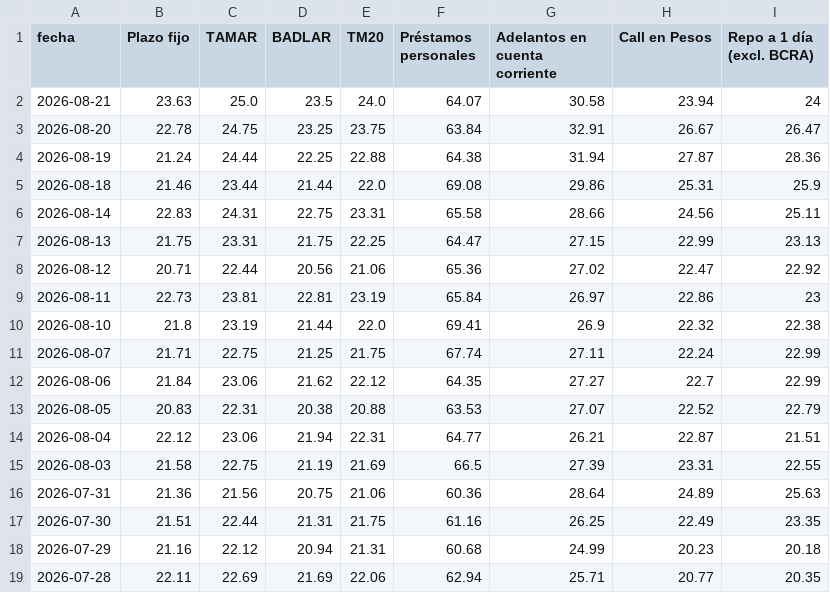
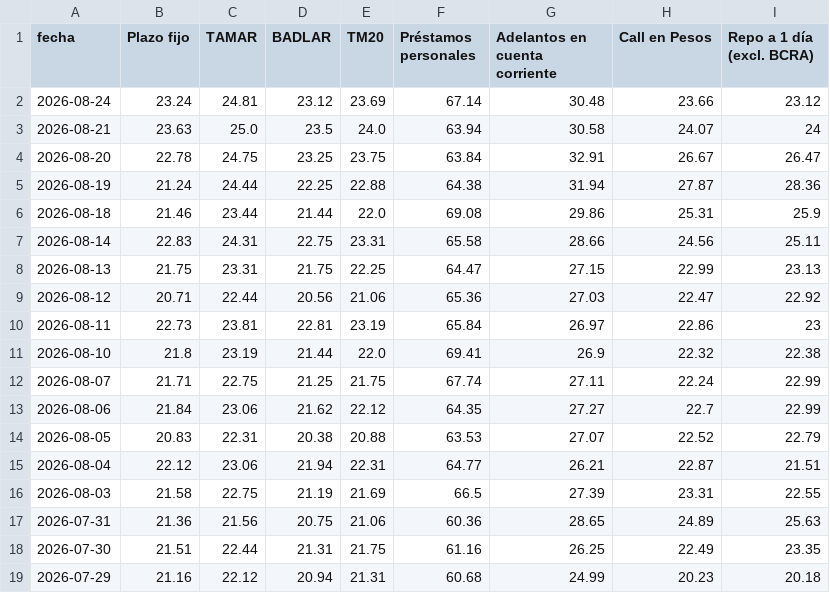
Before and after one commit to jesusrobles824/Automatizacion-descarga-bases-de-datos-Python, a CSV file: Principales_Tasas_de_Interés_de_Mercado.csv, drawn as a sheet; only a part is shown; the shorter side is filled out with more unchanged rows.

```diff
--- a/Principales_Tasas_de_Interés_de_Mercado.csv
+++ b/Principales_Tasas_de_Interés_de_Mercado.csv
@@ -1,3 +1,4 @@
 fecha,Plazo fijo,TAMAR,BADLAR,TM20,Préstamos personales,Adelantos en cuenta corriente,Call en Pesos,Repo a 1 día (excl. BCRA)
-2026-08-21,23.63,25.0,23.5,24.0,64.07,30.58,23.94,24
+2026-08-24,23.24,24.81,23.12,23.69,67.14,30.48,23.66,23.12
+2026-08-21,23.63,25.0,23.5,24.0,63.94,30.58,24.07,24
 2026-08-20,22.78,24.75,23.25,23.75,63.84,32.91,26.67,26.47
@@ -7,3 +8,3 @@ fecha,Plazo fijo,TAMAR,BADLAR,TM20,Préstamos personales,Adelantos en cuenta cor
 2026-08-13,21.75,23.31,21.75,22.25,64.47,27.15,22.99,23.13
-2026-08-12,20.71,22.44,20.56,21.06,65.36,27.02,22.47,22.92
+2026-08-12,20.71,22.44,20.56,21.06,65.36,27.03,22.47,22.92
 2026-08-11,22.73,23.81,22.81,23.19,65.84,26.97,22.86,23
@@ -15,3 +16,3 @@ fecha,Plazo fijo,TAMAR,BADLAR,TM20,Préstamos personales,Adelantos en cuenta cor
 2026-08-03,21.58,22.75,21.19,21.69,66.5,27.39,23.31,22.55
-2026-07-31,21.36,21.56,20.75,21.06,60.36,28.64,24.89,25.63
+2026-07-31,21.36,21.56,20.75,21.06,60.36,28.65,24.89,25.63
 2026-07-30,21.51,22.44,21.31,21.75,61.16,26.25,22.49,23.35
```
Also changed, not shown: ADRs_Precios.csv, ADRs_variacion_porcentual_diaria.csv, 7 other files.
